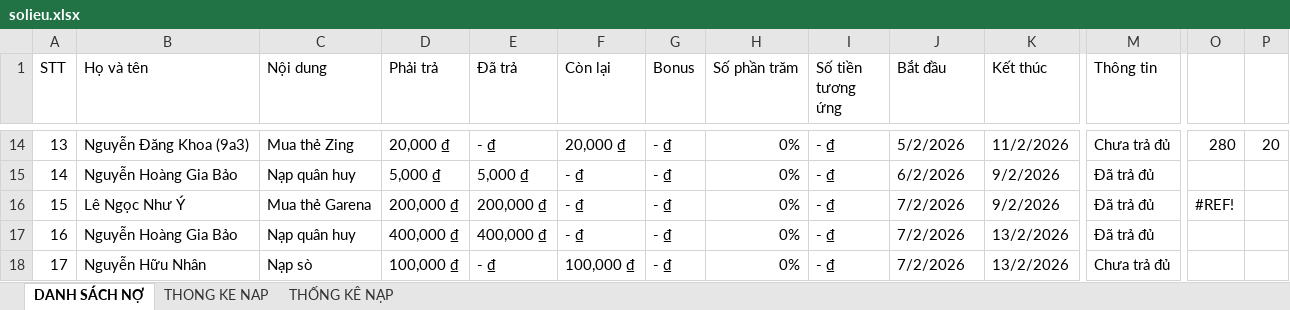
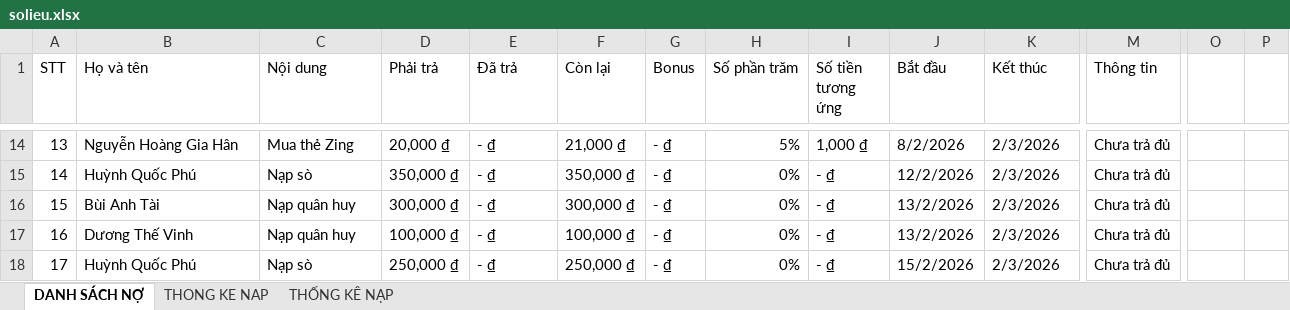
Before and after one commit to minhlong1707/so-no-master, an Excel workbook: solieu.xlsx, sheet DANH SÁCH NỢ, drawn as a sheet; only a part is shown, gaps mark what is left out; values as stored, in another font and other column widths than the file's, no cell formats; the diff covers the shown part only; the diff names each change by its address in the sheet, - before the commit and + after, or states it on an @@ line.

```diff
--- a/solieu.xlsx (sheet DANH SÁCH NỢ)
+++ b/solieu.xlsx (sheet DANH SÁCH NỢ)
-B14 (Họ và tên): Nguyễn Đăng Khoa (9a3)
+B14 (Họ và tên): Nguyễn Hoàng Gia Hân
-F14 (Còn lại): 20,000 ₫
+F14 (Còn lại): 21,000 ₫
-H14 (Số phần trăm): 0%
+H14 (Số phần trăm): 5%
-I14 (Số tiền tương ứng): - ₫
+I14 (Số tiền tương ứng): 1,000 ₫
-J14 (Bắt đầu): 5/2/2026
+J14 (Bắt đầu): 8/2/2026
-K14 (Kết thúc): 11/2/2026
+K14 (Kết thúc): 2/3/2026
-O14: 280
+O14: (empty)
-P14: 20
+P14: (empty)
-B15 (Họ và tên): Nguyễn Hoàng Gia Bảo
+B15 (Họ và tên): Huỳnh Quốc Phú
-C15 (Nội dung): Nạp quân huy
+C15 (Nội dung): Nạp sò
-D15 (Phải trả): 5,000 ₫
+D15 (Phải trả): 350,000 ₫
-E15 (Đã trả): 5,000 ₫
+E15 (Đã trả): - ₫
-F15 (Còn lại): - ₫
+F15 (Còn lại): 350,000 ₫
-J15 (Bắt đầu): 6/2/2026
+J15 (Bắt đầu): 12/2/2026
-K15:K16 (Kết thúc): 9/2/2026
+K15:K16 (Kết thúc): 2/3/2026
-M15:M17 (Thông tin): Đã trả đủ
+M15:M17 (Thông tin): Chưa trả đủ
-B16 (Họ và tên): Lê Ngọc Như Ý
+B16 (Họ và tên): Bùi Anh Tài
-C16 (Nội dung): Mua thẻ Garena
+C16 (Nội dung): Nạp quân huy
-D16 (Phải trả): 200,000 ₫
+D16 (Phải trả): 300,000 ₫
-E16 (Đã trả): 200,000 ₫
+E16 (Đã trả): - ₫
-F16 (Còn lại): - ₫
+F16 (Còn lại): 300,000 ₫
-J16:J17 (Bắt đầu): 7/2/2026
+J16:J17 (Bắt đầu): 13/2/2026
-O16: #REF!
+O16: (empty)
-B17 (Họ và tên): Nguyễn Hoàng Gia Bảo
+B17 (Họ và tên): Dương Thế Vinh
-D17 (Phải trả): 400,000 ₫
+D17 (Phải trả): 100,000 ₫
-E17 (Đã trả): 400,000 ₫
+E17 (Đã trả): - ₫
-F17 (Còn lại): - ₫
+F17 (Còn lại): 100,000 ₫
-K17:K18 (Kết thúc): 13/2/2026
+K17:K18 (Kết thúc): 2/3/2026
-B18 (Họ và tên): Nguyễn Hữu Nhân
+B18 (Họ và tên): Huỳnh Quốc Phú
-D18 (Phải trả): 100,000 ₫
+D18 (Phải trả): 250,000 ₫
-F18 (Còn lại): 100,000 ₫
+F18 (Còn lại): 250,000 ₫
-J18 (Bắt đầu): 7/2/2026
+J18 (Bắt đầu): 15/2/2026
```
Also changed, not shown: 13 added rows, 13 removed rows and 109 edited cells elsewhere in this sheet, sheet THONG KE NAP, cell formats.
